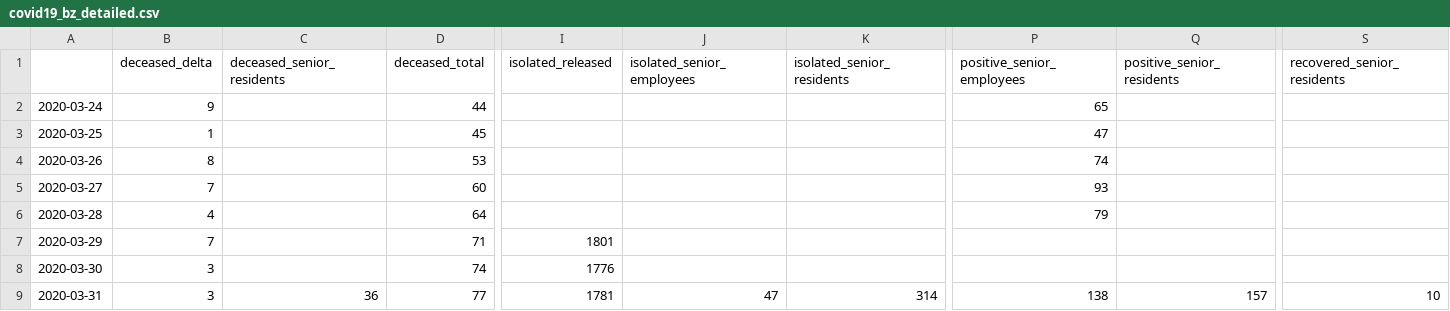
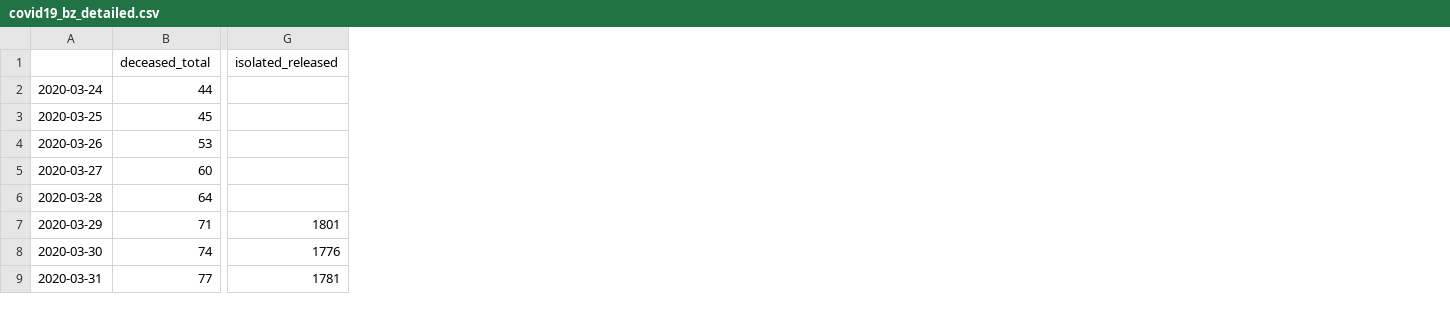
Before and after one commit to abaumg/covid19-bz-scraper, a CSV file: data/covid19_bz_detailed.csv, drawn as a sheet; only a part is shown, gaps mark what is left out; the diff names each change by its address in the sheet, - before the commit and + after, or states it on an @@ line.

Commit message:
Removed fields which aren't provided anymore in daily press releases: deceased_delta, deceased_senior_residents, isolated_senior_employees, isolated_senior_residents, positive_senior_employees, positive_senior_residents, recovered_senior_residents

```diff
--- a/data/covid19_bz_detailed.csv
+++ b/data/covid19_bz_detailed.csv
-column B (deceased_delta), rows 2-9: 9 | 1 | 8 | 7 | 4 | 7 | 3 | 3
-column C (deceased_senior_residents), row 9: 36
-column J (isolated_senior_employees), row 9: 47
-column K (isolated_senior_residents), row 9: 314
-column P (positive_senior_employees), rows 2-9: 65 | 47 | 74 | 93 | 79 |  |  | 138
-column Q (positive_senior_residents), row 9: 157
-column S (recovered_senior_residents), row 9: 10
```
Also changed, not shown: 1 other file.
